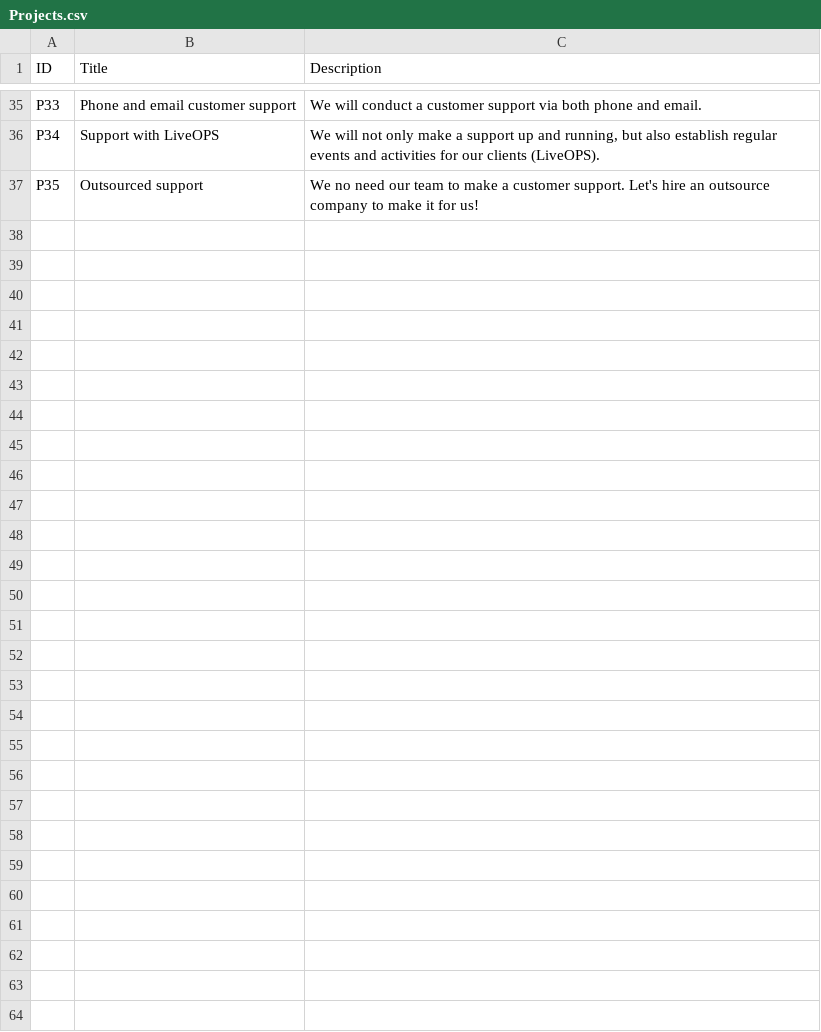
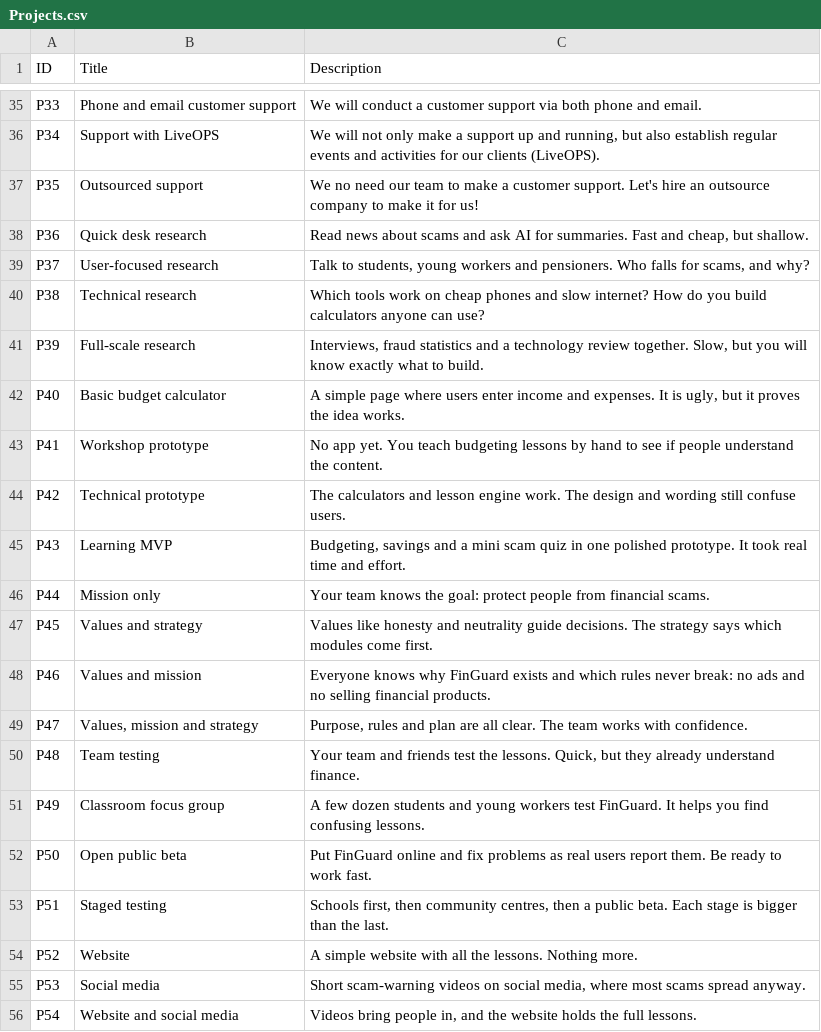
Before and after one commit to Kazakh-British-Technical-University/dpgsim, a CSV file: dpg_sim_export/Data/en/Projects.csv, drawn as a sheet; only a part is shown, gaps mark what is left out; the diff covers the shown part only.

```diff
--- a/dpg_sim_export/Data/en/Projects.csv
+++ b/dpg_sim_export/Data/en/Projects.csv
@@ -37 +37,20 @@ P34,Support with LiveOPS,"We will not only make a support up and running, but al
 P35,Outsourced support,We no need our team to make a customer support. Let's hire an outsource company to make it for us!
+P36,"Quick desk research","Read news about scams and ask AI for summaries. Fast and cheap, but shallow."
+P37,"User-focused research","Talk to students, young workers and pensioners. Who falls for scams, and why?"
+P38,"Technical research","Which tools work on cheap phones and slow internet? How do you build calculators anyone can use?"
+P39,"Full-scale research","Interviews, fraud statistics and a technology review together. Slow, but you will know exactly what to build."
+P40,"Basic budget calculator","A simple page where users enter income and expenses. It is ugly, but it proves the idea works."
+P41,"Workshop prototype","No app yet. You teach budgeting lessons by hand to see if people understand the content."
+P42,"Technical prototype","The calculators and lesson engine work. The design and wording still confuse users."
+P43,"Learning MVP","Budgeting, savings and a mini scam quiz in one polished prototype. It took real time and effort."
+P44,"Mission only","Your team knows the goal: protect people from financial scams."
+P45,"Values and strategy","Values like honesty and neutrality guide decisions. The strategy says which modules come first."
+P46,"Values and mission","Everyone knows why FinGuard exists and which rules never break: no ads and no selling financial products."
+P47,"Values, mission and strategy","Purpose, rules and plan are all clear. The team works with confidence."
+P48,"Team testing","Your team and friends test the lessons. Quick, but they already understand finance."
+P49,"Classroom focus group","A few dozen students and young workers test FinGuard. It helps you find confusing lessons."
+P50,"Open public beta","Put FinGuard online and fix problems as real users report them. Be ready to work fast."
+P51,"Staged testing","Schools first, then community centres, then a public beta. Each stage is bigger than the last."
+P52,"Website","A simple website with all the lessons. Nothing more."
+P53,"Social media","Short scam-warning videos on social media, where most scams spread anyway."
+P54,"Website and social media","Videos bring people in, and the website holds the full lessons."
```
Also changed, not shown: 17 added rows elsewhere in this file, dpg_sim_export/Data/en/Events.csv, 1 other file.
